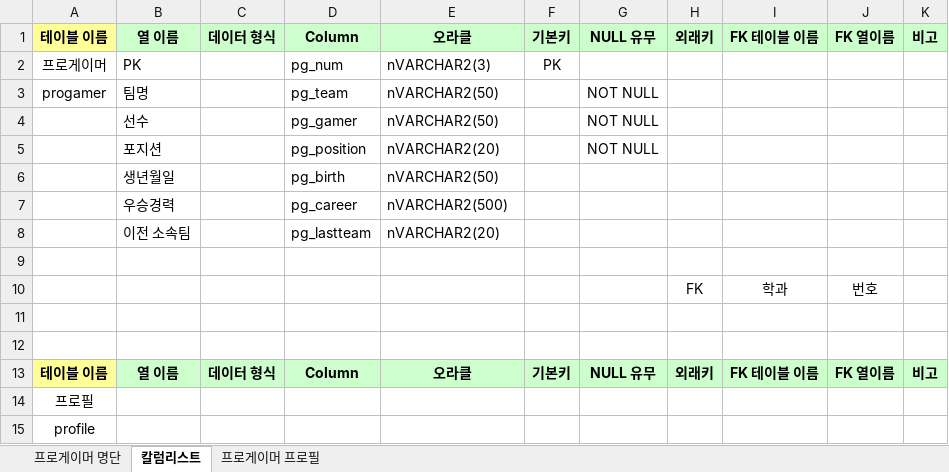
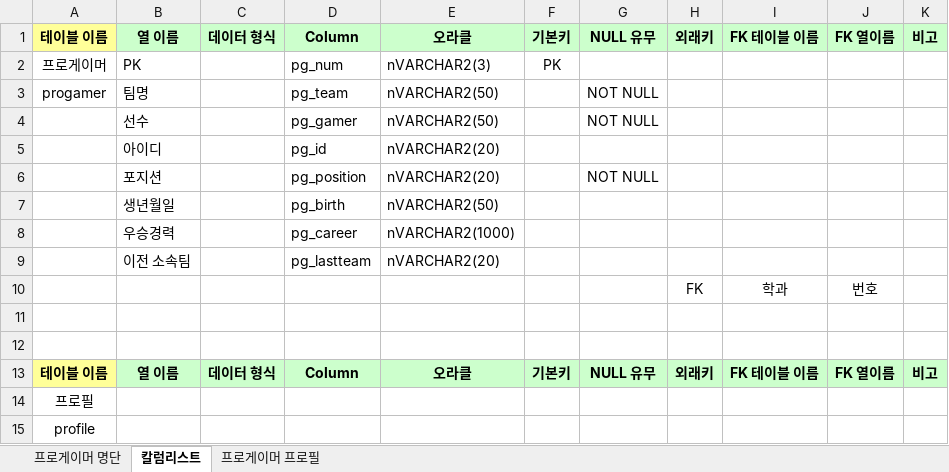
Before and after one commit to dbtls1000/Team-Project, an Excel workbook: progamer.xlsx, sheet 칼럼리스트, drawn as a sheet; values as stored, in another font and other column widths than the file's, no borders; removed rows and columns are numbered as before the commit, all else as after; the diff names each change by its address in the sheet, - before the commit and + after, or states it on an @@ line.

```diff
--- a/progamer.xlsx (sheet 칼럼리스트)
+++ b/progamer.xlsx (sheet 칼럼리스트)
+row 5:  | 아이디 |  | pg_id | nVARCHAR2(20)
-E8: nVARCHAR2(500)
+E8: nVARCHAR2(1000)
-row 9: (empty)
```
Also changed, not shown: sheet 프로게이머 명단, 8 other files.
